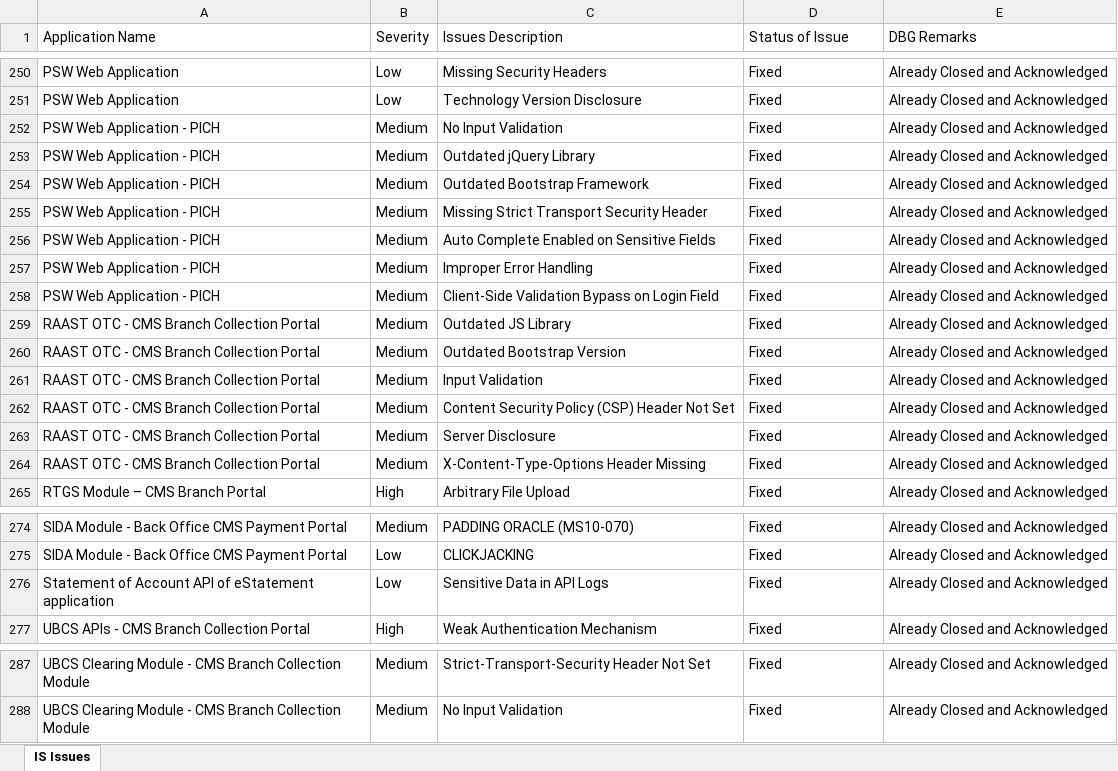
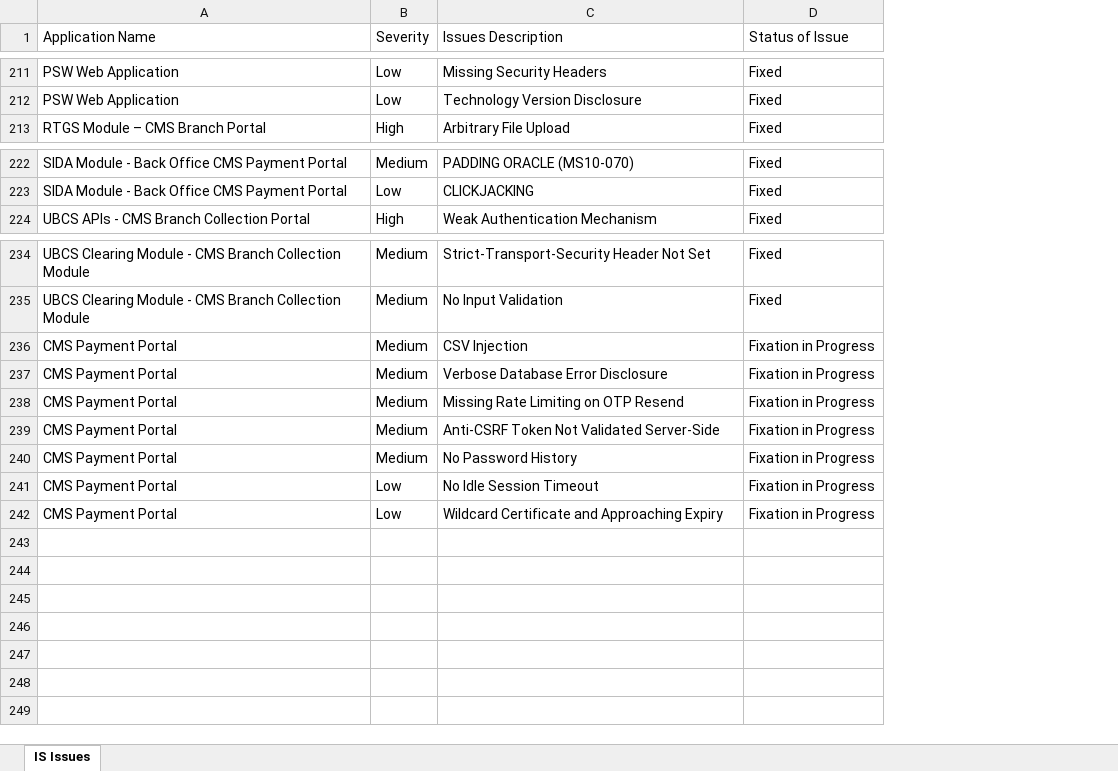
Before and after one commit to saadasif7/SmartPay-Project-Dashboard, an Excel workbook: data/IS Issues.xlsx, sheet IS Issues, drawn as a sheet; only a part is shown, gaps mark what is left out; values as stored, in another font and other column widths than the file's, no cell formats; removed rows and columns are numbered as before the commit, all else as after; the diff covers the shown part only; the diff names each change by its address in the sheet, - before the commit and + after, or states it on an @@ line.

Commit message:
Update IS Issues Data

```diff
--- a/data/IS Issues.xlsx (sheet IS Issues)
+++ b/data/IS Issues.xlsx (sheet IS Issues)
-column E (DBG Remarks), rows 250-251: Already Closed and Acknowledged | Already Closed and Acknowledged; row 265: Already Closed and Acknowledged; rows 274-275: Already Closed and Acknowledged | Already Closed and Acknowledged; row 277: Already Closed and Acknowledged; rows 287-288: Already Closed and Acknowledged | Already Closed and Acknowledged
-row 252: PSW Web Application - PICH | Medium | No Input Validation | Fixed | Already Closed and Acknowledged
-row 253: PSW Web Application - PICH | Medium | Outdated jQuery Library | Fixed | Already Closed and Acknowledged
-row 254: PSW Web Application - PICH | Medium | Outdated Bootstrap Framework | Fixed | Already Closed and Acknowledged
-row 255: PSW Web Application - PICH | Medium | Missing Strict Transport Security Header | Fixed | Already Closed and Acknowledged
-row 256: PSW Web Application - PICH | Medium | Auto Complete Enabled on Sensitive Fields | Fixed | Already Closed and Acknowledged
-row 257: PSW Web Application - PICH | Medium | Improper Error Handling | Fixed | Already Closed and Acknowledged
-row 258: PSW Web Application - PICH | Medium | Client-Side Validation Bypass on Login Field | Fixed | Already Closed and Acknowledged
-row 259: RAAST OTC - CMS Branch Collection Portal | Medium | Outdated JS Library | Fixed | Already Closed and Acknowledged
-row 260: RAAST OTC - CMS Branch Collection Portal | Medium | Outdated Bootstrap Version | Fixed | Already Closed and Acknowledged
-row 261: RAAST OTC - CMS Branch Collection Portal | Medium | Input Validation | Fixed | Already Closed and Acknowledged
-row 262: RAAST OTC - CMS Branch Collection Portal | Medium | Content Security Policy (CSP) Header Not Set | Fixed | Already Closed and Acknowledged
-row 263: RAAST OTC - CMS Branch Collection Portal | Medium | Server Disclosure | Fixed | Already Closed and Acknowledged
-row 264: RAAST OTC - CMS Branch Collection Portal | Medium | X-Content-Type-Options Header Missing | Fixed | Already Closed and Acknowledged
-row 276: Statement of Account API of eStatement application | Low | Sensitive Data in API Logs | Fixed | Already Closed and Acknowledged
+row 236: CMS Payment Portal | Medium | CSV Injection | Fixation in Progress
+row 237: CMS Payment Portal | Medium | Verbose Database Error Disclosure | Fixation in Progress
+row 238: CMS Payment Portal | Medium | Missing Rate Limiting on OTP Resend | Fixation in Progress
+row 239: CMS Payment Portal | Medium | Anti-CSRF Token Not Validated Server-Side | Fixation in Progress
+row 240: CMS Payment Portal | Medium | No Password History | Fixation in Progress
+row 241: CMS Payment Portal | Low | No Idle Session Timeout | Fixation in Progress
+row 242: CMS Payment Portal | Low | Wildcard Certificate and Approaching Expiry | Fixation in Progress
```
Also changed, not shown: 11 added rows, 50 removed rows, 27 moved rows and 31 edited cells elsewhere in this sheet, cell formats.
